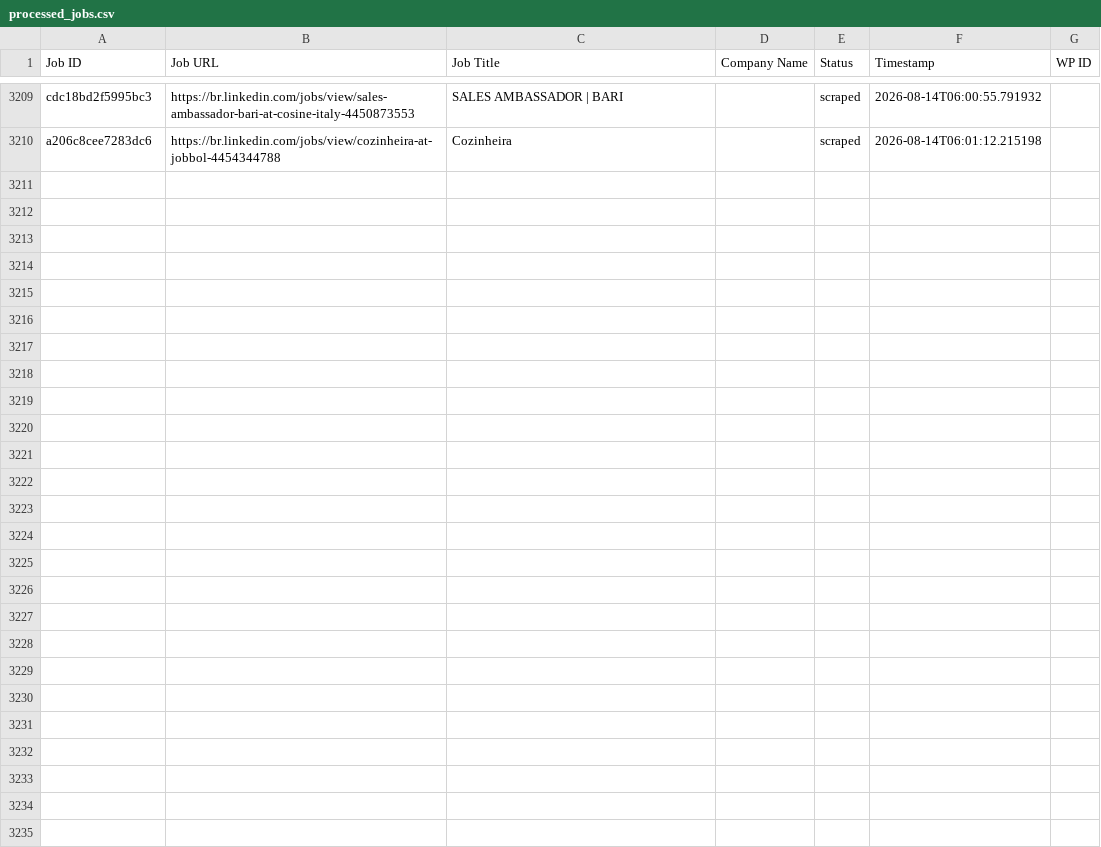
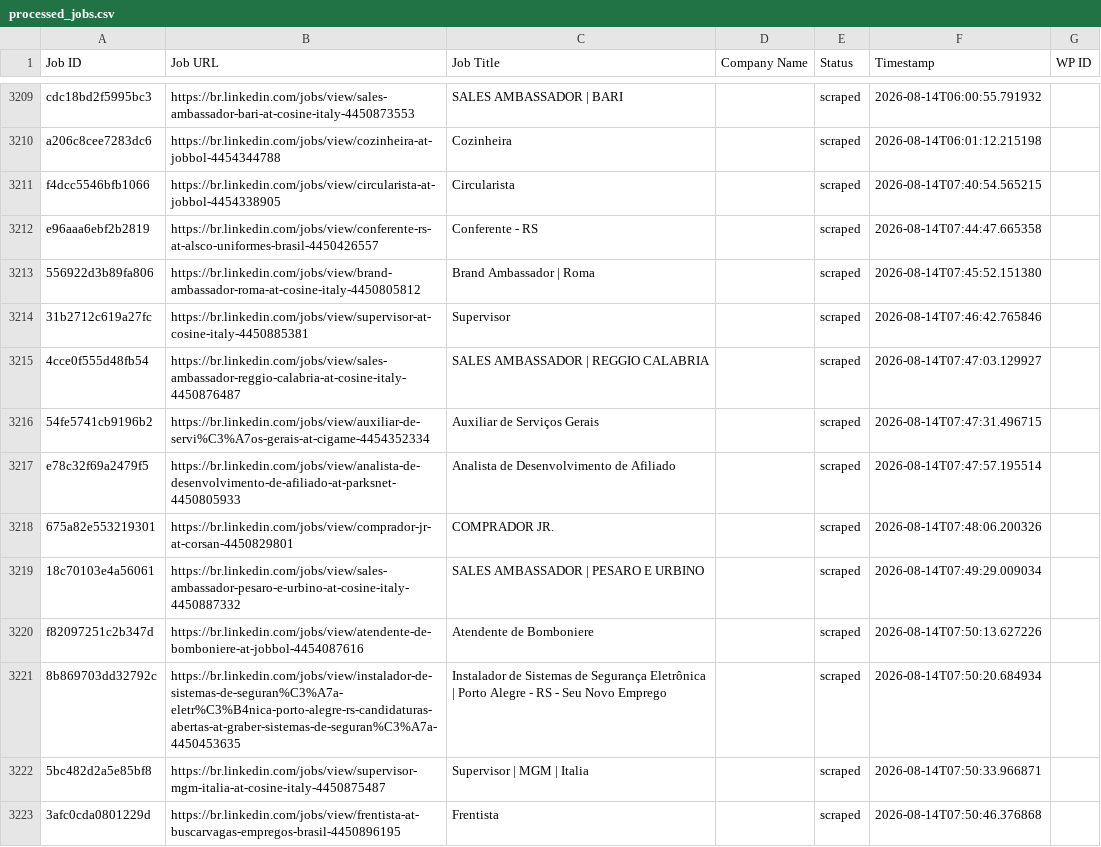
Before and after one commit to mimusdesign/me, a CSV file: processed_jobs.csv, drawn as a sheet; only a part is shown, gaps mark what is left out; the diff covers the shown part only; the diff names each change by its address in the sheet, - before the commit and + after, or states it on an @@ line.

```diff
--- a/processed_jobs.csv
+++ b/processed_jobs.csv
+row 3211: f4dcc5546bfb1066 | https://br.linkedin.com/jobs/view/circularista-at-jobbol-4454338905 | Circularista |  | scraped | 2026-08-14T07:40:54.565215
+row 3212: e96aaa6ebf2b2819 | https://br.linkedin.com/jobs/view/conferente-rs-at-alsco-uniformes-brasil-4450426557 | Conferente - RS |  | scraped | 2026-08-14T07:44:47.665358
+row 3213: 556922d3b89fa806 | https://br.linkedin.com/jobs/view/brand-ambassador-roma-at-cosine-italy-4450805812 | Brand Ambassador | Roma |  | scraped | 2026-08-14T07:45:52.151380
+row 3214: 31b2712c619a27fc | https://br.linkedin.com/jobs/view/supervisor-at-cosine-italy-4450885381 | Supervisor |  | scraped | 2026-08-14T07:46:42.765846
+row 3215: 4cce0f555d48fb54 | https://br.linkedin.com/jobs/view/sales-ambassador-reggio-calabria-at-cosine-italy-4450876487 | SALES AMBASSADOR | REGGIO CALABRIA |  | scraped | 2026-08-14T07:47:03.129927
+row 3216: 54fe5741cb9196b2 | https://br.linkedin.com/jobs/view/auxiliar-de-servi%C3%A7os-gerais-at-cigame-4454352334 | Auxiliar de Serviços Gerais |  | scraped | 2026-08-14T07:47:31.496715
+row 3217: e78c32f69a2479f5 | https://br.linkedin.com/jobs/view/analista-de-desenvolvimento-de-afiliado-at-parksnet-4450805933 | Analista de Desenvolvimento de Afiliado |  | scraped | 2026-08-14T07:47:57.195514
+row 3218: 675a82e553219301 | https://br.linkedin.com/jobs/view/comprador-jr-at-corsan-4450829801 | COMPRADOR JR. |  | scraped | 2026-08-14T07:48:06.200326
+row 3219: 18c70103e4a56061 | https://br.linkedin.com/jobs/view/sales-ambassador-pesaro-e-urbino-at-cosine-italy-4450887332 | SALES AMBASSADOR | PESARO E URBINO |  | scraped | 2026-08-14T07:49:29.009034
+row 3220: f82097251c2b347d | https://br.linkedin.com/jobs/view/atendente-de-bomboniere-at-jobbol-4454087616 | Atendente de Bomboniere |  | scraped | 2026-08-14T07:50:13.627226
+row 3221: 8b869703dd32792c | https://br.linkedin.com/jobs/view/instalador-de-sistemas-de-seguran%C3%A7a-eletr%C3%B4nica-porto-alegre-rs-candidaturas-abertas-at-graber-sistemas-de-seguran%C3%A7a-4450453635 | Instalador de Sistemas de Segurança Eletrônica | Porto Alegre - RS - Seu Novo Emprego |  | scraped | 2026-08-14T07:50:20.684934
+row 3222: 5bc482d2a5e85bf8 | https://br.linkedin.com/jobs/view/supervisor-mgm-italia-at-cosine-italy-4450875487 | Supervisor | MGM | Italia |  | scraped | 2026-08-14T07:50:33.966871
+row 3223: 3afc0cda0801229d | https://br.linkedin.com/jobs/view/frentista-at-buscarvagas-empregos-brasil-4450896195 | Frentista |  | scraped | 2026-08-14T07:50:46.376868
```
Also changed, not shown: 13 added rows elsewhere in this file.
